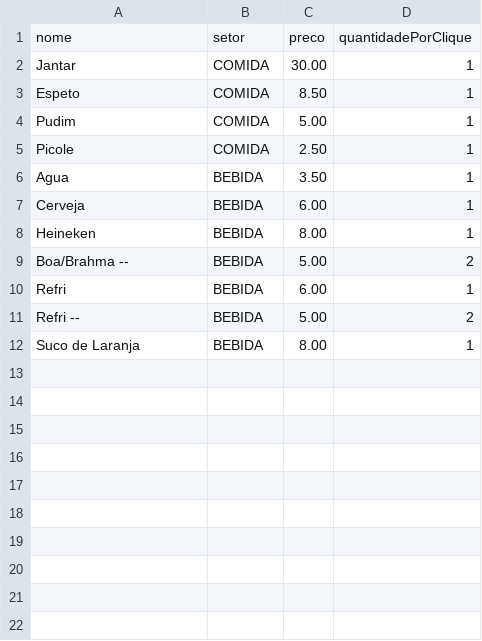
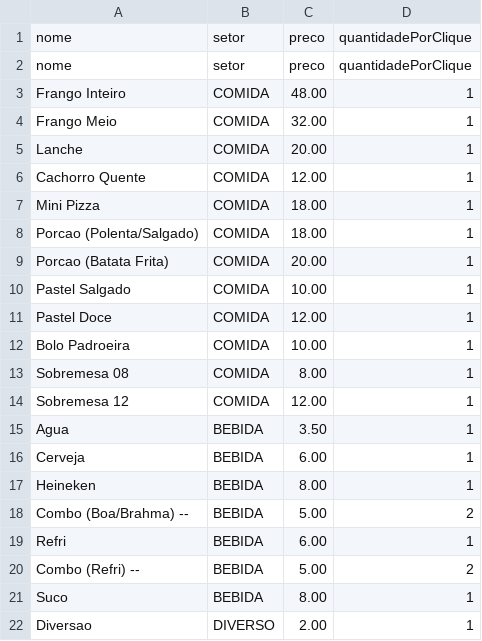
Before and after one commit to osseab/Quermesse, a CSV file: Produtos.csv, drawn as a sheet.

Commit message:
Update Produtos.csv

```diff
--- a/Produtos.csv
+++ b/Produtos.csv
@@ -1,6 +1,15 @@
 nome,setor,preco,quantidadePorClique
-Jantar,COMIDA,30.00,1
-Espeto,COMIDA,8.50,1
-Pudim,COMIDA,5.00,1
-Picole,COMIDA,2.50,1
+nome,setor,preco,quantidadePorClique
+Frango Inteiro,COMIDA,48.00,1
+Frango Meio,COMIDA,32.00,1
+Lanche,COMIDA,20.00,1
+Cachorro Quente,COMIDA,12.00,1
+Mini Pizza,COMIDA,18.00,1
+Porcao (Polenta/Salgado),COMIDA,18.00,1
+Porcao (Batata Frita),COMIDA,20.00,1
+Pastel Salgado,COMIDA,10.00,1
+Pastel Doce,COMIDA,12.00,1
+Bolo Padroeira,COMIDA,10.00,1
+Sobremesa 08,COMIDA,8.00,1
+Sobremesa 12,COMIDA,12.00,1
 Agua,BEBIDA,3.50,1
@@ -8,5 +17,6 @@ Cerveja ,BEBIDA,6.00,1
 Heineken,BEBIDA,8.00,1
-Boa/Brahma --,BEBIDA,5.00,2
+Combo (Boa/Brahma) --,BEBIDA,5.00,2
 Refri,BEBIDA,6.00,1
-Refri --,BEBIDA,5.00,2
-Suco de Laranja,BEBIDA,8.00,1
+Combo (Refri) --,BEBIDA,5.00,2
+Suco,BEBIDA,8.00,1
+Diversao,DIVERSO,2.00,1
```
